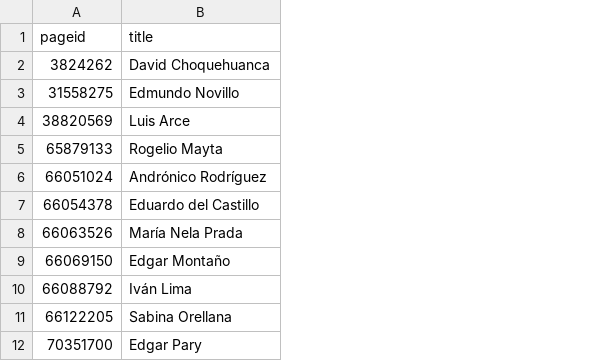
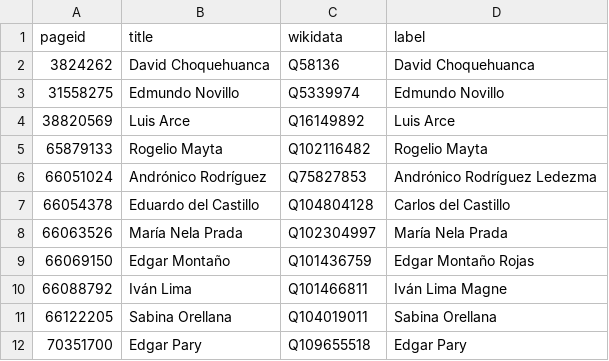
Before and after one commit to every-politician-scrapers/bolivia-ministers, a CSV file: enwiki/index.csv, drawn as a sheet; the diff names each change by its address in the sheet, - before the commit and + after, or states it on an @@ line.

```diff
--- a/enwiki/index.csv
+++ b/enwiki/index.csv
+column C (wikidata), rows 2-12: Q58136 | Q5339974 | Q16149892 | Q102116482 | Q75827853 | Q104804128 | Q102304997 | Q101436759 | Q101466811 | Q104019011 | Q109655518
+column D (label), rows 2-12: David Choquehuanca | Edmundo Novillo | Luis Arce | Rogelio Mayta | Andrónico Rodríguez Ledezma | Carlos del Castillo | María Nela Prada | Edgar Montaño Rojas | Iván Lima Magne | Sabina Orellana | Edgar Pary
```
Also changed, not shown: 11 other files.
